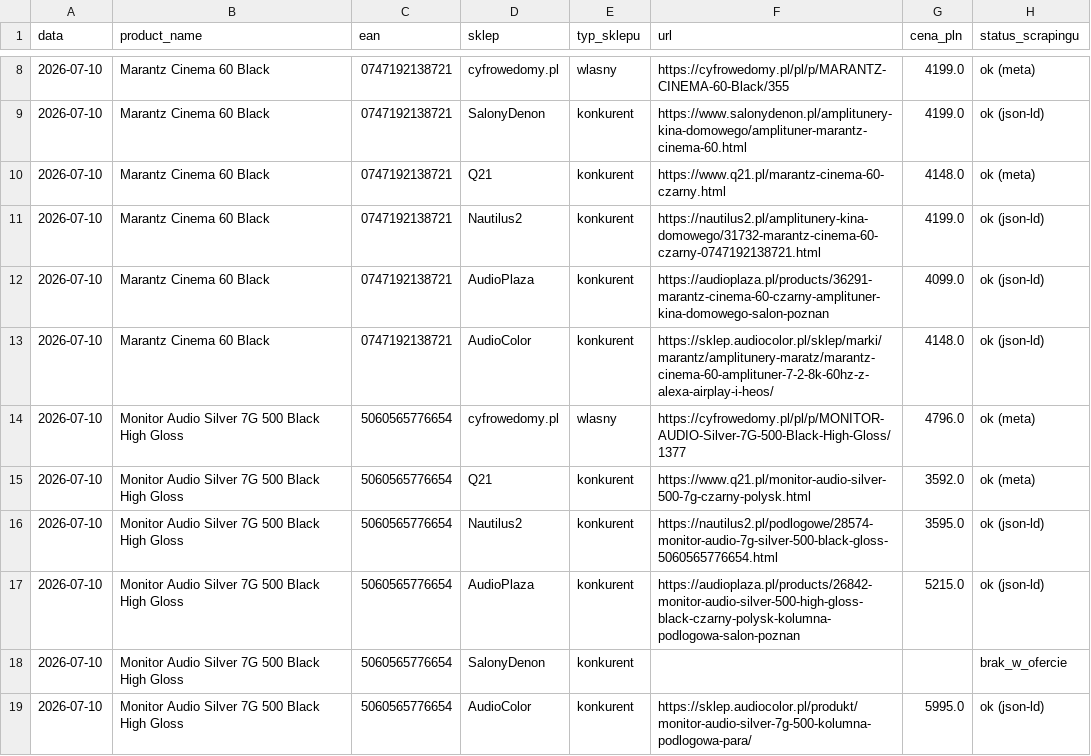
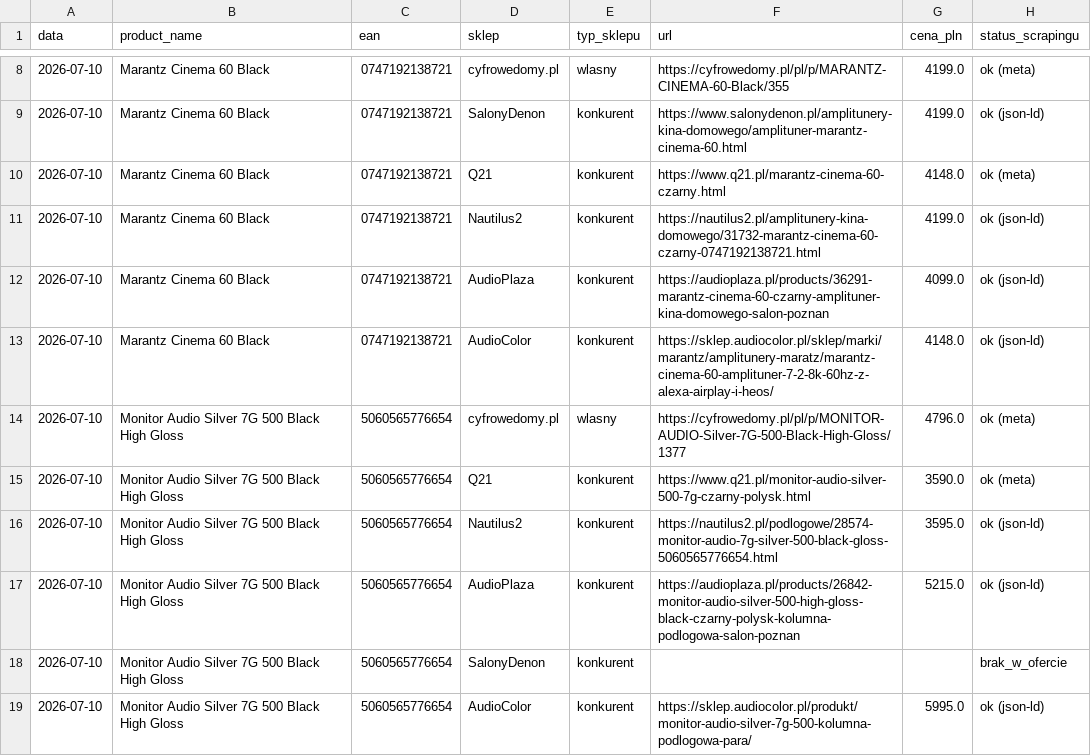
Before and after one commit to Pawel-007/monitoring-cen, a CSV file: wyniki/ceny_2026-07-10.csv, drawn as a sheet; only a part is shown, gaps mark what is left out.

```diff
--- a/wyniki/ceny_2026-07-10.csv
+++ b/wyniki/ceny_2026-07-10.csv
@@ -14,3 +14,3 @@ data,product_name,ean,sklep,typ_sklepu,url,cena_pln,status_scrapingu
 2026-07-10,Monitor Audio Silver 7G 500 Black High Gloss,5060565776654,cyfrowedomy.pl,wlasny,https://cyfrowedomy.pl/pl/p/MONITOR-AUDIO-Silver-7G-500-Black-High-Gloss/1377,4796.0,ok (meta)
-2026-07-10,Monitor Audio Silver 7G 500 Black High Gloss,5060565776654,Q21,konkurent,https://www.q21.pl/monitor-audio-silver-500-7g-czarny-polysk.html,3592.0,ok (meta)
+2026-07-10,Monitor Audio Silver 7G 500 Black High Gloss,5060565776654,Q21,konkurent,https://www.q21.pl/monitor-audio-silver-500-7g-czarny-polysk.html,3590.0,ok (meta)
 2026-07-10,Monitor Audio Silver 7G 500 Black High Gloss,5060565776654,Nautilus2,konkurent,https://nautilus2.pl/podlogowe/28574-monitor-audio-7g-silver-500-black-gloss-5060565776654.html,3595.0,ok (json-ld)
```
Also changed, not shown: dashboard_podglad.csv, 1 other file.
